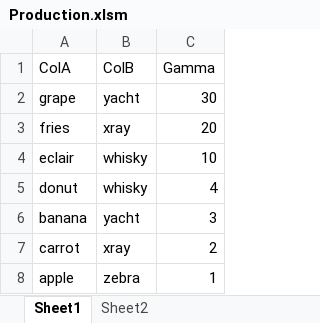
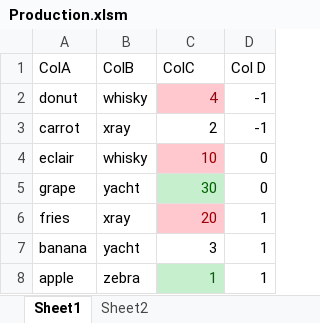
Before and after one commit to ceybers/excel-persistent-sort, an Excel workbook: Production.xlsm, sheet Sheet1, drawn as a sheet; values as stored, in another font and other column widths than the file's, no borders; charts and pictures and conditional formats and table styles not drawn; addresses are those after the commit; the diff names each change by its address in the sheet, - before the commit and + after, or states it on an @@ line.

```diff
--- a/Production.xlsm (sheet Sheet1)
+++ b/Production.xlsm (sheet Sheet1)
+column D (Col D), rows 5-8: 0 | 1 | 1 | 1
-C1: Gamma
+C1: ColC
@@ row 5 moved to row 2: donut @@
@@ row 7 moved to row 3: carrot @@
@@ C5 fill: none → #C6EFCE, text colour: black → #006100 @@
@@ C6 fill: none → #FFC7CE, text colour: black → #9C0006 @@
@@ C8 fill: none → #C6EFCE, text colour: black → #006100 @@
```
Also changed, not shown: Development.xlsm, 23 other files.
